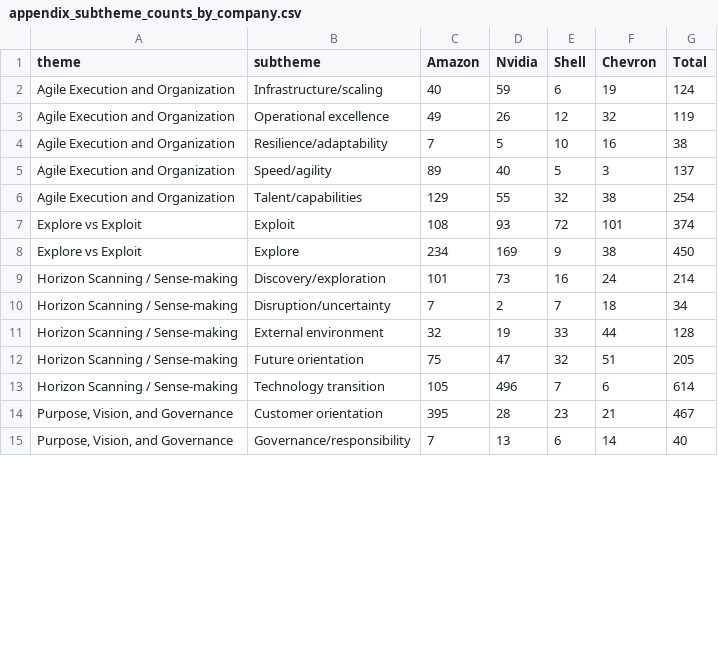
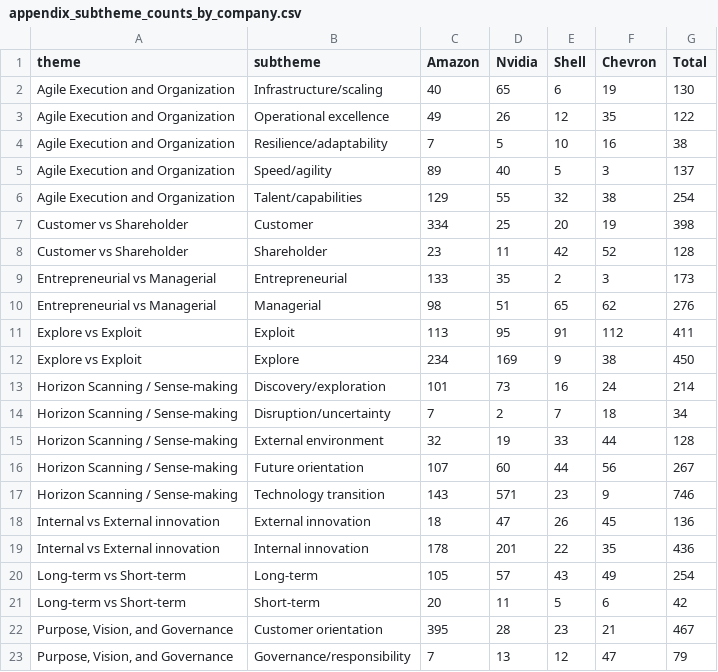
Before and after one commit to BavlyRemon/CorporateEntre, a CSV file: 05_outputs/tables/appendix_subtheme_counts_by_company.csv, drawn as a sheet; only a part is shown; the diff covers the shown part only.

```diff
--- a/05_outputs/tables/appendix_subtheme_counts_by_company.csv
+++ b/05_outputs/tables/appendix_subtheme_counts_by_company.csv
@@ -1,4 +1,4 @@
 theme,subtheme,Amazon,Nvidia,Shell,Chevron,Total
-Agile Execution and Organization,Infrastructure/scaling,40,59,6,19,124
-Agile Execution and Organization,Operational excellence,49,26,12,32,119
+Agile Execution and Organization,Infrastructure/scaling,40,65,6,19,130
+Agile Execution and Organization,Operational excellence,49,26,12,35,122
 Agile Execution and Organization,Resilience/adaptability,7,5,10,16,38
@@ -6,3 +6,7 @@ Agile Execution and Organization,Speed/agility,89,40,5,3,137
 Agile Execution and Organization,Talent/capabilities,129,55,32,38,254
-Explore vs Exploit,Exploit,108,93,72,101,374
+Customer vs Shareholder,Customer,334,25,20,19,398
+Customer vs Shareholder,Shareholder,23,11,42,52,128
+Entrepreneurial vs Managerial,Entrepreneurial,133,35,2,3,173
+Entrepreneurial vs Managerial,Managerial,98,51,65,62,276
+Explore vs Exploit,Exploit,113,95,91,112,411
 Explore vs Exploit,Explore,234,169,9,38,450
@@ -11,5 +15,9 @@ Horizon Scanning / Sense-making,Disruption/uncertainty,7,2,7,18,34
 Horizon Scanning / Sense-making,External environment,32,19,33,44,128
-Horizon Scanning / Sense-making,Future orientation,75,47,32,51,205
-Horizon Scanning / Sense-making,Technology transition,105,496,7,6,614
+Horizon Scanning / Sense-making,Future orientation,107,60,44,56,267
+Horizon Scanning / Sense-making,Technology transition,143,571,23,9,746
+Internal vs External innovation,External innovation,18,47,26,45,136
+Internal vs External innovation,Internal innovation,178,201,22,35,436
+Long-term vs Short-term,Long-term,105,57,43,49,254
+Long-term vs Short-term,Short-term,20,11,5,6,42
 "Purpose, Vision, and Governance",Customer orientation,395,28,23,21,467
-"Purpose, Vision, and Governance",Governance/responsibility,7,13,6,14,40
+"Purpose, Vision, and Governance",Governance/responsibility,7,13,12,47,79
```
Also changed, not shown: 2 added rows and 18 edited cells elsewhere in this file, 05_outputs/tables/appendix_per_year_counts.csv, 05_outputs/tables/explore_exploit_keyword_counts_by_company.csv, 20 other files.
